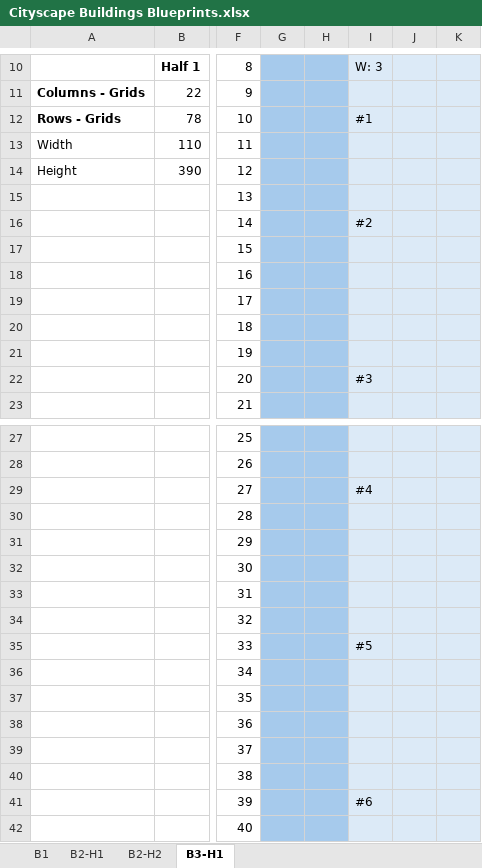
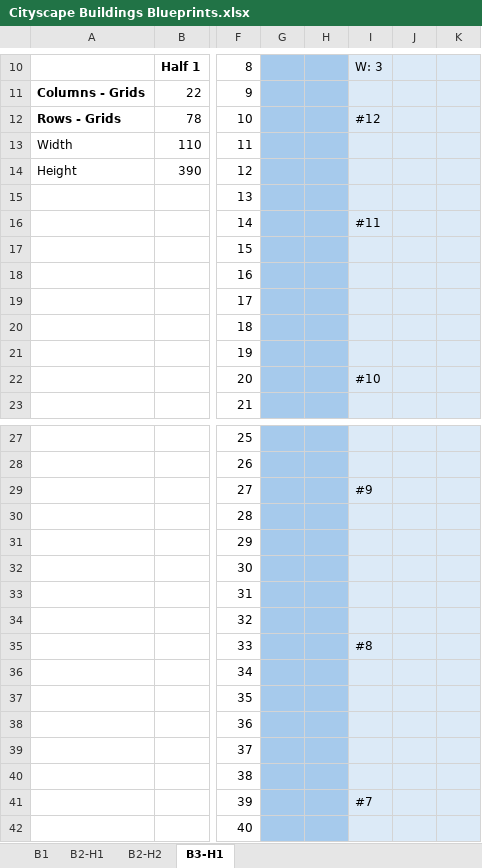
Before and after one commit to aliciawarddev/CSS-Drawings, an Excel workbook: Cityscape Buildings Blueprints.xlsx, sheet B3-H1, drawn as a sheet; only a part is shown, gaps mark what is left out; values as stored, in another font and other column widths than the file's, no borders; the diff covers the shown part only; the diff names each change by its address in the sheet, - before the commit and + after, or states it on an @@ line.

```diff
--- a/Cityscape Buildings Blueprints.xlsx (sheet B3-H1)
+++ b/Cityscape Buildings Blueprints.xlsx (sheet B3-H1)
-I12: #1
+I12: #12
-I16: #2
+I16: #11
-I22: #3
+I22: #10
-I29: #4
+I29: #9
-I35: #5
+I35: #8
-I41: #6
+I41: #7
```
Also changed, not shown: 6 edited cells elsewhere in this sheet, 1 other file.
